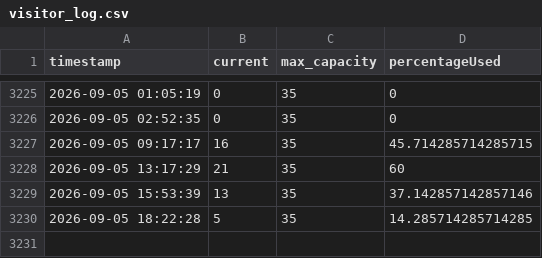
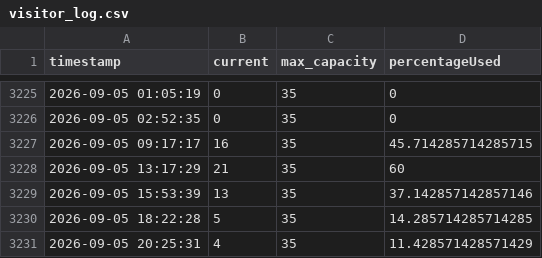
Before and after one commit to katrineak/evo-crowd, a CSV file: visitor_log.csv, drawn as a sheet; only a part is shown, gaps mark what is left out; the diff names each change by its address in the sheet, - before the commit and + after, or states it on an @@ line.

```diff
--- a/visitor_log.csv
+++ b/visitor_log.csv
+row 3231: 2026-09-05 20:25:31 | 4 | 35 | 11.428571428571429
```
Also changed, not shown: visitor_log_teisen.csv, 1 other file.
